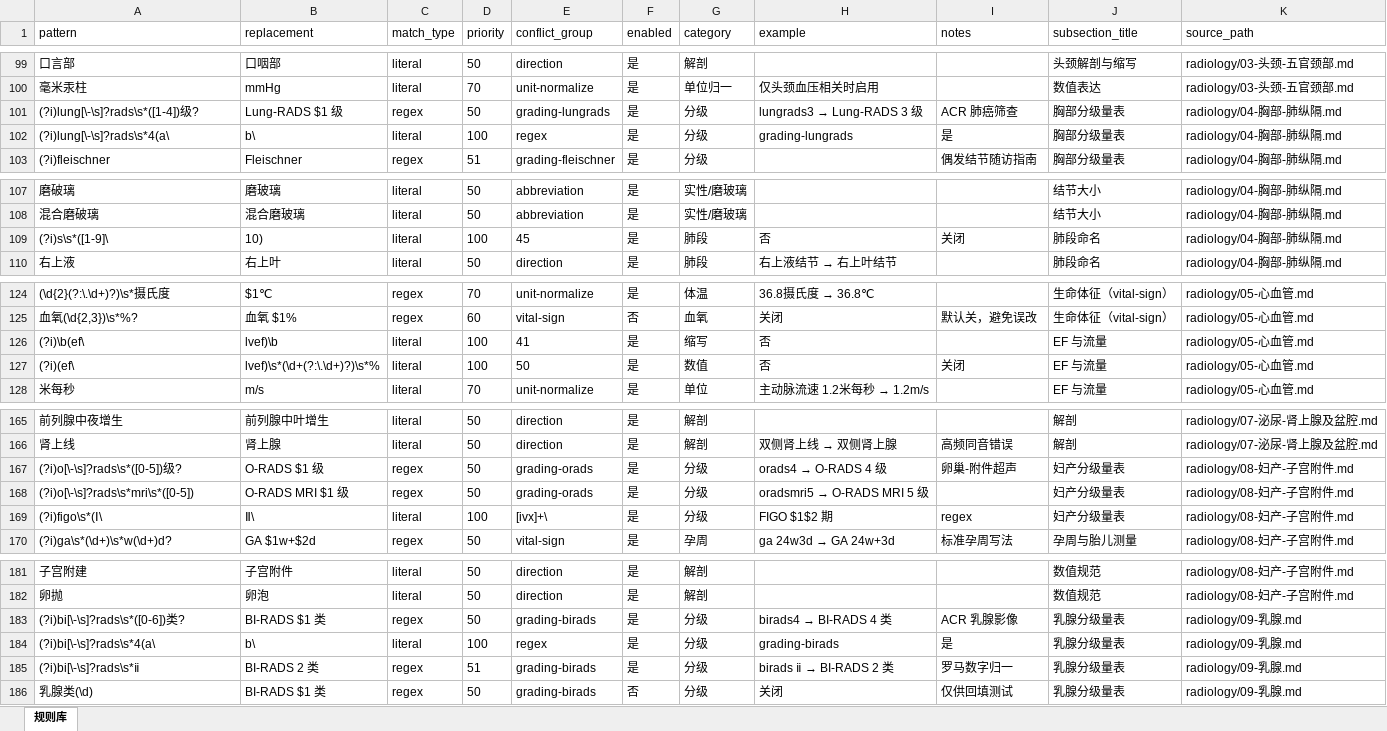
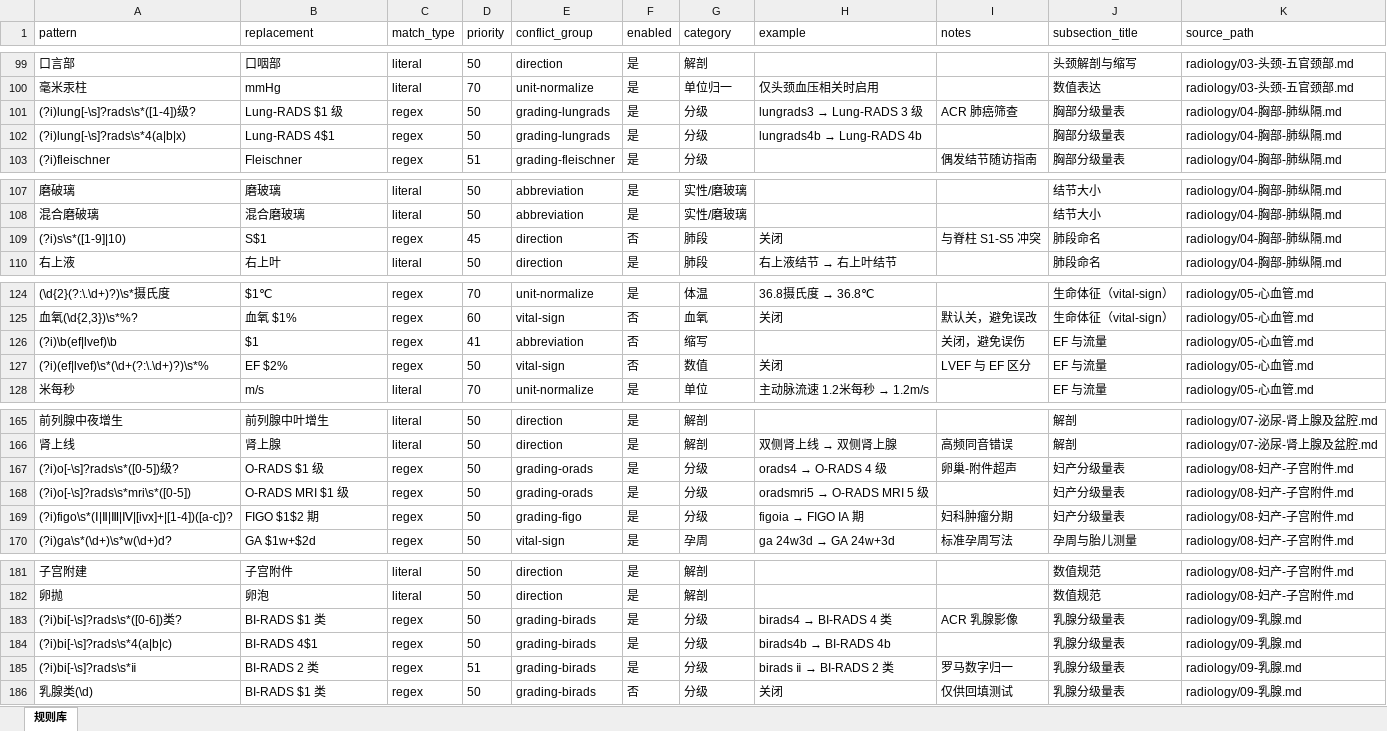
Before and after one commit to guanttly/asr, an Excel workbook: backend/internal/application/rulescatalog/rules/radiology/影像规则.xlsx, sheet 规则库, drawn as a sheet; only a part is shown, gaps mark what is left out; values as stored, in another font and other column widths than the file's, no borders; removed rows and columns are numbered as before the commit, all else as after; the diff covers the shown part only; the diff names each change by its address in the sheet, - before the commit and + after, or states it on an @@ line.

```diff
--- a/backend/internal/application/rulescatalog/rules/radiology/影像规则.xlsx (sheet 规则库)
+++ b/backend/internal/application/rulescatalog/rules/radiology/影像规则.xlsx (sheet 规则库)
-A101 (pattern): (?i)lung[\-\s]?rads\s*([1-4])级?
+A101 (pattern): (?i)lung[-\s]?rads\s*([1-4])级?
-row 102: (?i)lung[\-\s]?rads\s*4(a\ | b\ | literal | 100 | regex | 是 | 分级 | grading-lungrads | 是 | 胸部分级量表 | radiology/04-胸部-肺纵隔.md
+row 102: (?i)lung[-\s]?rads\s*4(a|b|x) | Lung-RADS 4$1 | regex | 50 | grading-lungrads | 是 | 分级 | lungrads4b → Lung-RADS 4b |  | 胸部分级量表 | radiology/04-胸部-肺纵隔.md
-row 109: (?i)s\s*([1-9]\ | 10) | literal | 100 | 45 | 是 | 肺段 | 否 | 关闭 | 肺段命名 | radiology/04-胸部-肺纵隔.md
+row 109: (?i)s\s*([1-9]|10) | S$1 | regex | 45 | direction | 否 | 肺段 | 关闭 | 与脊柱 S1-S5 冲突 | 肺段命名 | radiology/04-胸部-肺纵隔.md
-row 126: (?i)\b(ef\ | lvef)\b | literal | 100 | 41 | 是 | 缩写 | 否 |  | EF 与流量 | radiology/05-心血管.md
-row 127: (?i)(ef\ | lvef)\s*(\d+(?:\.\d+)?)\s*% | literal | 100 | 50 | 是 | 数值 | 否 | 关闭 | EF 与流量 | radiology/05-心血管.md
+row 126: (?i)\b(ef|lvef)\b | $1 | regex | 41 | abbreviation | 否 | 缩写 |  | 关闭，避免误伤 | EF 与流量 | radiology/05-心血管.md
+row 127: (?i)(ef|lvef)\s*(\d+(?:\.\d+)?)\s*% | EF $2% | regex | 50 | vital-sign | 否 | 数值 | 关闭 | LVEF 与 EF 区分 | EF 与流量 | radiology/05-心血管.md
-A167 (pattern): (?i)o[\-\s]?rads\s*([0-5])级?
+A167 (pattern): (?i)o[-\s]?rads\s*([0-5])级?
-A168 (pattern): (?i)o[\-\s]?rads\s*mri\s*([0-5])
+A168 (pattern): (?i)o[-\s]?rads\s*mri\s*([0-5])
-row 169: (?i)figo\s*(Ⅰ\ | Ⅱ\ | literal | 100 | [ivx]+\ | 是 | 分级 | FIGO $1$2 期 | regex | 妇产分级量表 | radiology/08-妇产-子宫附件.md
+row 169: (?i)figo\s*(Ⅰ|Ⅱ|Ⅲ|Ⅳ|[ivx]+|[1-4])([a-c])? | FIGO $1$2 期 | regex | 50 | grading-figo | 是 | 分级 | figoia → FIGO IA 期 | 妇科肿瘤分期 | 妇产分级量表 | radiology/08-妇产-子宫附件.md
-A183 (pattern): (?i)bi[\-\s]?rads\s*([0-6])类?
+A183 (pattern): (?i)bi[-\s]?rads\s*([0-6])类?
-row 184: (?i)bi[\-\s]?rads\s*4(a\ | b\ | literal | 100 | regex | 是 | 分级 | grading-birads | 是 | 乳腺分级量表 | radiology/09-乳腺.md
+row 184: (?i)bi[-\s]?rads\s*4(a|b|c) | BI-RADS 4$1 | regex | 50 | grading-birads | 是 | 分级 | birads4b → BI-RADS 4b |  | 乳腺分级量表 | radiology/09-乳腺.md
-A185 (pattern): (?i)bi[\-\s]?rads\s*ⅱ
+A185 (pattern): (?i)bi[-\s]?rads\s*ⅱ
```
Also changed, not shown: 21 added rows, 21 removed rows and 8 edited cells elsewhere in this sheet, docs/rules/radiology/影像规则.xlsx, 24 other files.
